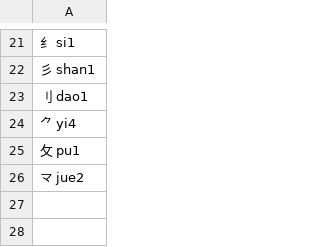
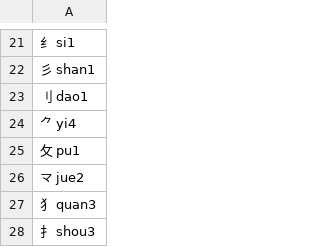
Before and after one commit to sph-mn/hanyu, a CSV file: data/additional-characters.csv, drawn as a sheet; only a part is shown, gaps mark what is left out; the diff names each change by its address in the sheet, - before the commit and + after, or states it on an @@ line.

```diff
--- a/data/additional-characters.csv
+++ b/data/additional-characters.csv
+row 27: 犭 quan3
+row 28: 扌 shou3
```
Also changed, not shown: data/characters-by-pinyin-by-count.csv, data/characters-by-pinyin-learning-rare.csv, 6 other files.
